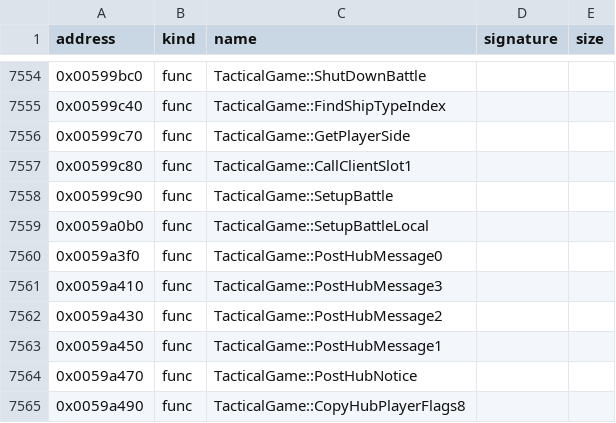
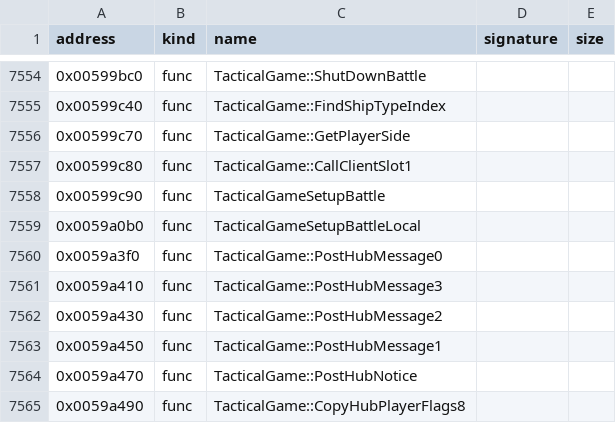
Before and after one commit to bicyclespokesperson/rebellion_modernized, a CSV file: symbols/symbols.csv, drawn as a sheet; only a part is shown, gaps mark what is left out.

```diff
--- a/symbols/symbols.csv
+++ b/symbols/symbols.csv
@@ -7557,4 +7557,4 @@ address,kind,name,signature,size
 0x00599c80,func,TacticalGame::CallClientSlot1,,
-0x00599c90,func,TacticalGame::SetupBattle,,
-0x0059a0b0,func,TacticalGame::SetupBattleLocal,,
+0x00599c90,func,TacticalGameSetupBattle,,
+0x0059a0b0,func,TacticalGameSetupBattleLocal,,
 0x0059a3f0,func,TacticalGame::PostHubMessage0,,
```
Also changed, not shown: 3 other files.
